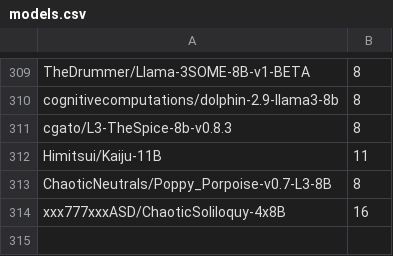
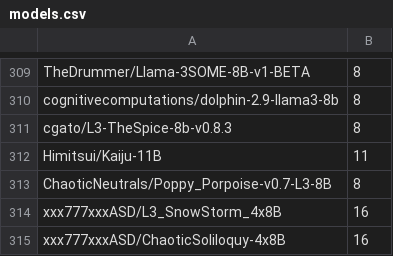
Before and after one commit to Haidra-Org/AI-Horde-text-model-reference, a CSV file: models.csv, drawn as a sheet; only a part is shown, gaps mark what is left out.

```diff
--- a/models.csv
+++ b/models.csv
@@ -313,2 +313,3 @@ Himitsui/Kaiju-11B,11
 ChaoticNeutrals/Poppy_Porpoise-v0.7-L3-8B,8
+xxx777xxxASD/L3_SnowStorm_4x8B,16
 xxx777xxxASD/ChaoticSoliloquy-4x8B,16
```
Also changed, not shown: 1 other file.
